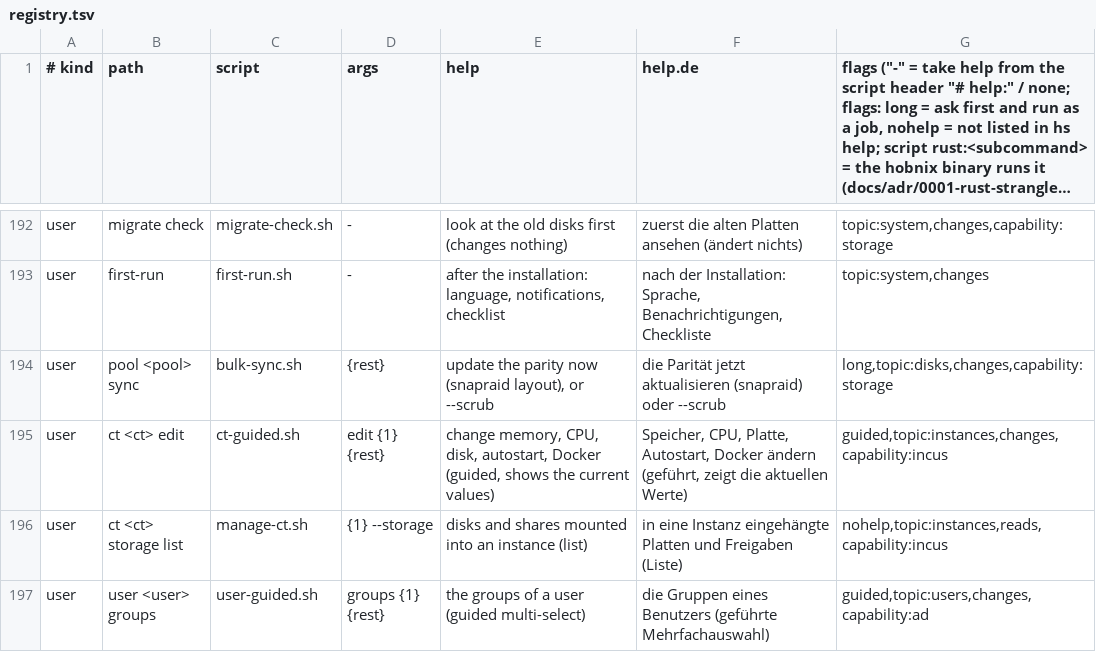
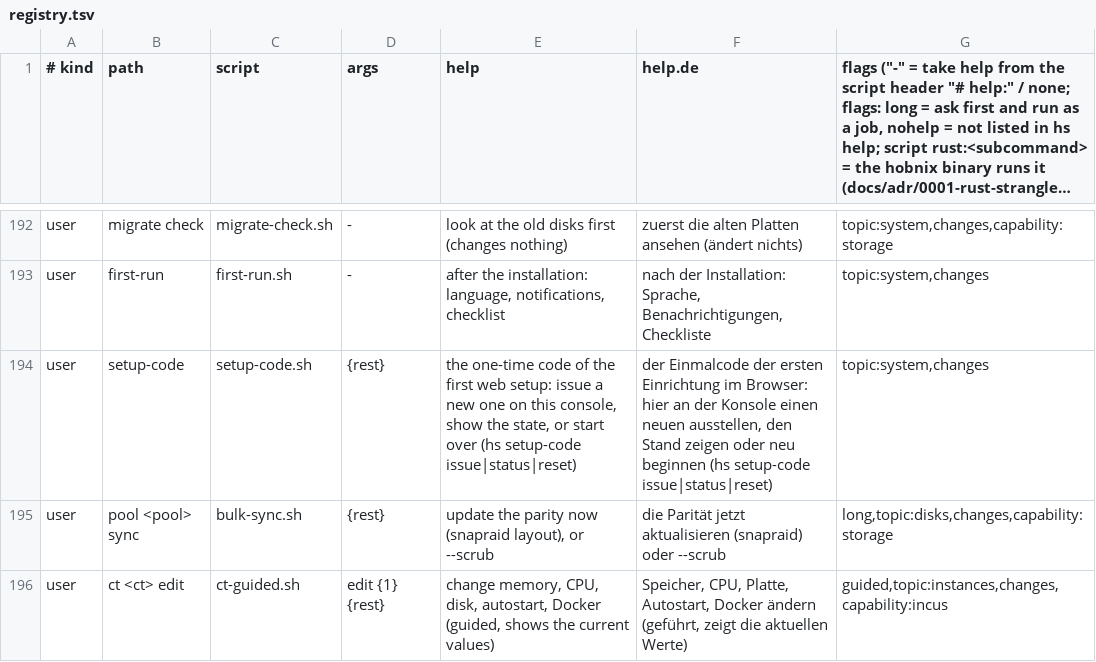
Before and after one commit to hobnix/server, a TSV file: scripts/lib/registry.tsv, drawn as a sheet; only a part is shown, gaps mark what is left out; the shorter side is filled out with more unchanged rows; long unchanged cells end in ….

```diff
--- a/scripts/lib/registry.tsv
+++ b/scripts/lib/registry.tsv
@@ -193,2 +193,3 @@ user	migrate check	migrate-check.sh	-	look at the old disks first (changes nothi
 user	first-run	first-run.sh	-	after the installation: language, notifications, checklist	nach der Installation: Sprache, Benachrichtigungen, Checkliste	topic:system,changes
+user	setup-code	setup-code.sh	{rest}	the one-time code of the first web setup: issue a new one on this console, show the state, or start over (hs setup-code issue|status|reset)	der Einmalcode der ersten Einrichtung im Browser: hier an der Konsole einen neuen ausstellen, den Stand zeigen oder neu beginnen (hs setup-code issue|status|reset)	topic:system,changes
 user	pool <pool> sync	bulk-sync.sh	{rest}	update the parity now (snapraid layout), or --scrub	die Parität jetzt aktualisieren (snapraid) oder --scrub	long,topic:disks,changes,capability:storage
```
Also changed, not shown: scripts/lib/i18n/de.tsv, 13 other files.
